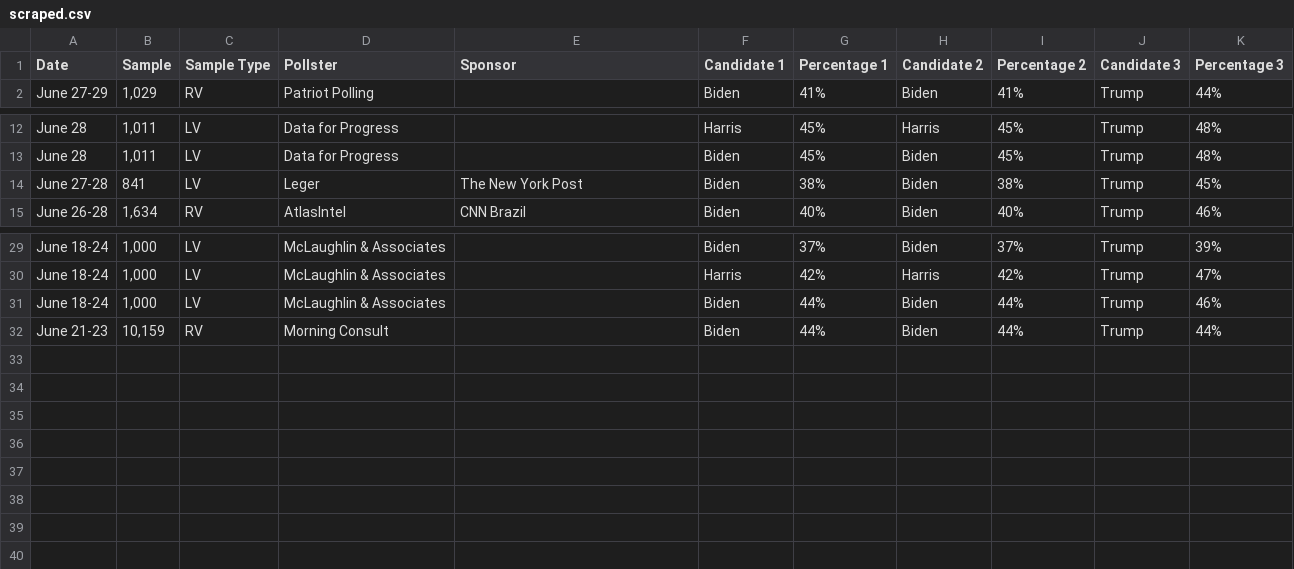
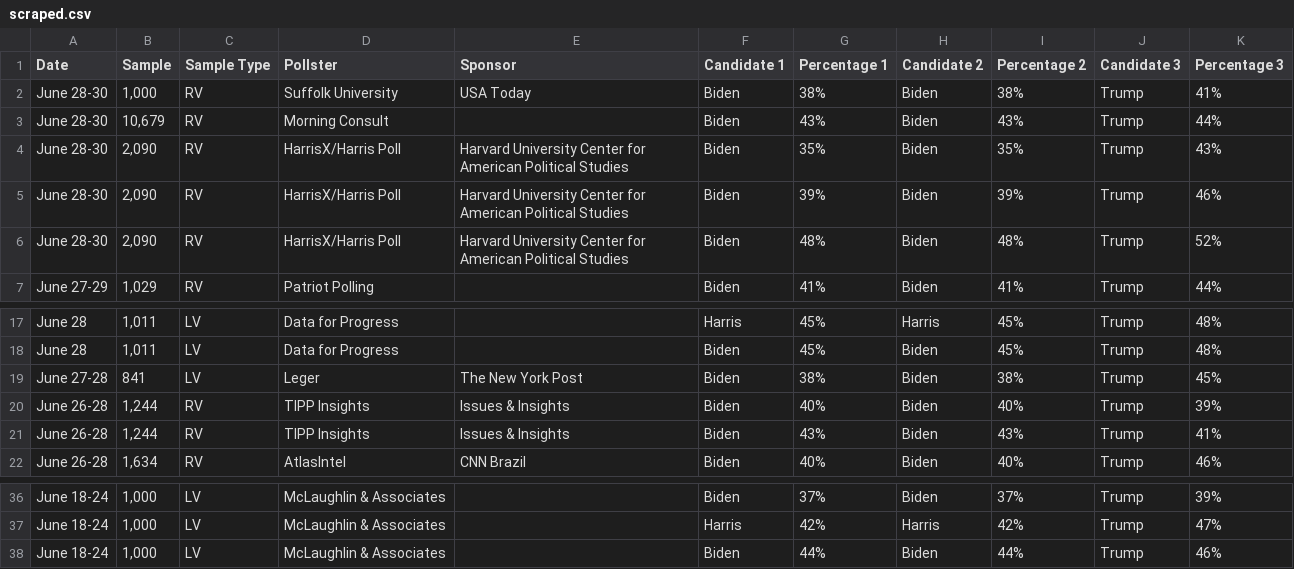
Before and after one commit to bi-cnc/USA_president_2024, a CSV file: scraped.csv, drawn as a sheet; only a part is shown, gaps mark what is left out; removed rows and columns are numbered as before the commit, all else as after; the diff names each change by its address in the sheet, - before the commit and + after, or states it on an @@ line.

Commit message:
Update scraped.csv

```diff
--- a/scraped.csv
+++ b/scraped.csv
+row 2: June 28-30 | 1,000 | RV | Suffolk University | USA Today | Biden | 38% | Biden | 38% | Trump | 41%
+row 3: June 28-30 | 10,679 | RV | Morning Consult |  | Biden | 43% | Biden | 43% | Trump | 44%
+row 4: June 28-30 | 2,090 | RV | HarrisX/Harris Poll | Harvard University Center for American Political Studies | Biden | 35% | Biden | 35% | Trump | 43%
+row 5: June 28-30 | 2,090 | RV | HarrisX/Harris Poll | Harvard University Center for American Political Studies | Biden | 39% | Biden | 39% | Trump | 46%
+row 6: June 28-30 | 2,090 | RV | HarrisX/Harris Poll | Harvard University Center for American Political Studies | Biden | 48% | Biden | 48% | Trump | 52%
+row 20: June 26-28 | 1,244 | RV | TIPP Insights | Issues & Insights | Biden | 40% | Biden | 40% | Trump | 39%
+row 21: June 26-28 | 1,244 | RV | TIPP Insights | Issues & Insights | Biden | 43% | Biden | 43% | Trump | 41%
-row 32: June 21-23 | 10,159 | RV | Morning Consult |  | Biden | 44% | Biden | 44% | Trump | 44%
```
